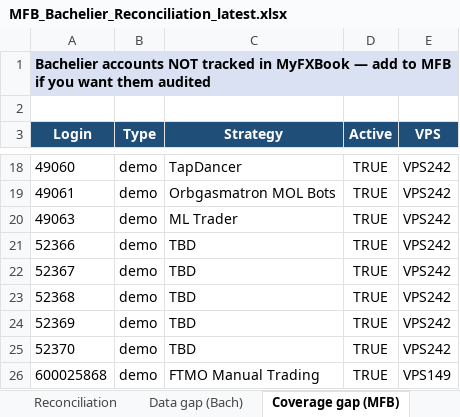
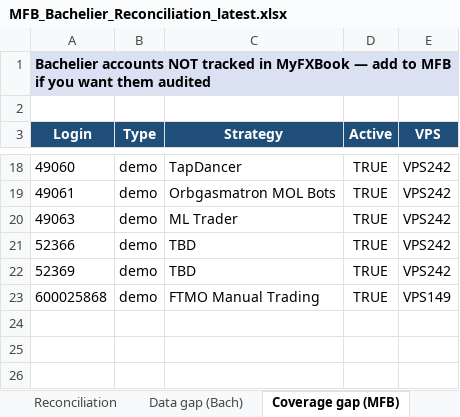
Before and after one commit to TheCryptocrat/bachelier-dashboards, an Excel workbook: MFB_Bachelier_Reconciliation_latest.xlsx, sheet Coverage gap (MFB), drawn as a sheet; only a part is shown, gaps mark what is left out; values as stored, in another font and other column widths than the file's, no borders; the diff names each change by its address in the sheet, - before the commit and + after, or states it on an @@ line.

```diff
--- a/MFB_Bachelier_Reconciliation_latest.xlsx (sheet Coverage gap (MFB))
+++ b/MFB_Bachelier_Reconciliation_latest.xlsx (sheet Coverage gap (MFB))
-row 22: 52367 | demo | TBD | TRUE | VPS242
-row 23: 52368 | demo | TBD | TRUE | VPS242
-row 25: 52370 | demo | TBD | TRUE | VPS242
```
Also changed, not shown: sheet Reconciliation, sheet Data gap (Bach), sheet Summary, sheet MFB legacy, 4 other files.
